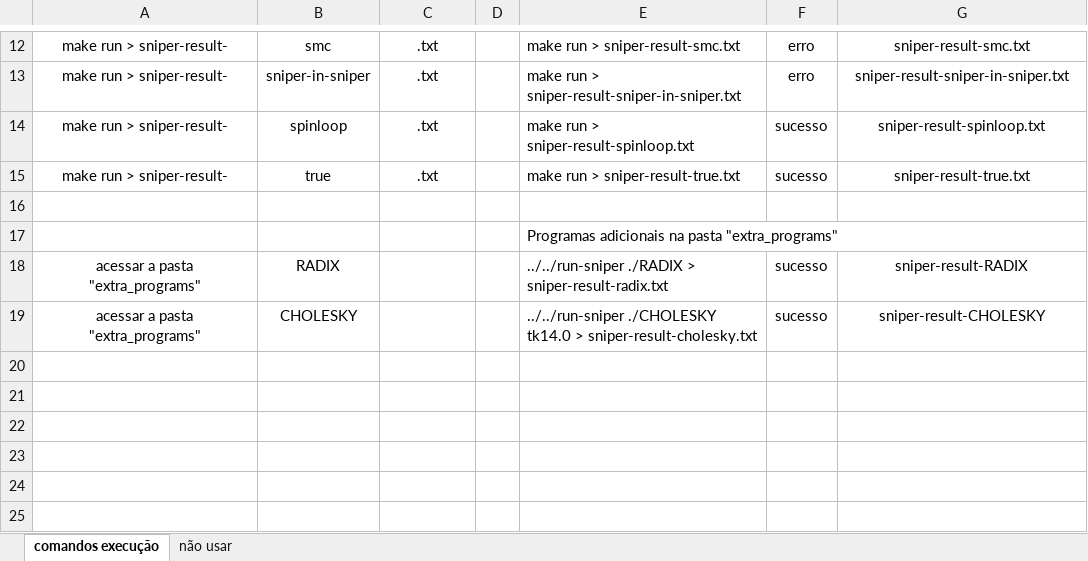
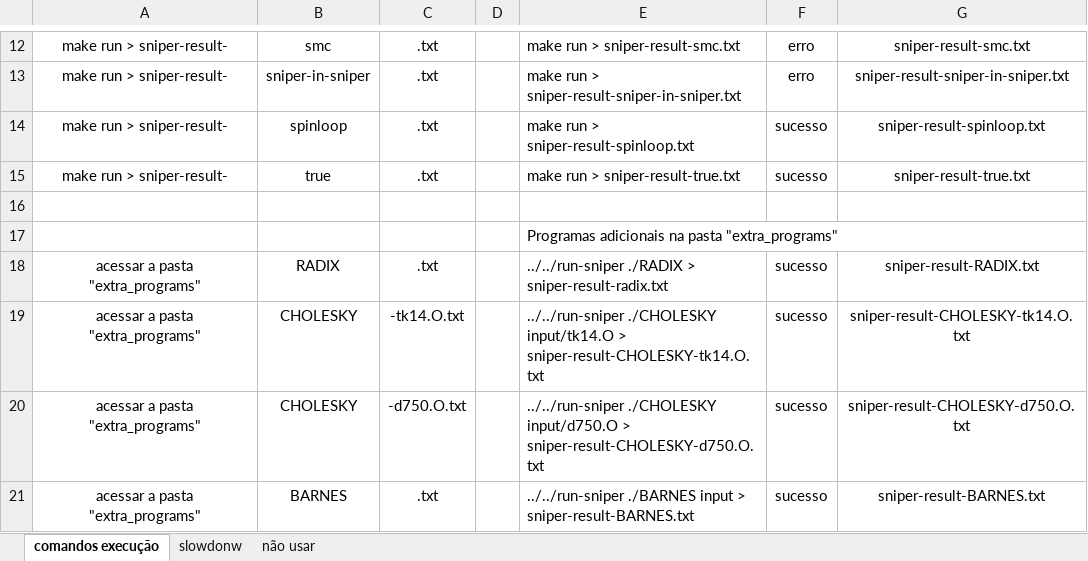
Before and after one commit to rubenscp/RCP-MO601-Project-03, an Excel workbook: sniper/Sniper - Apoio.xlsx, sheet comandos execução, drawn as a sheet; only a part is shown, gaps mark what is left out; values as stored, in another font and other column widths than the file's, no borders; the diff names each change by its address in the sheet, - before the commit and + after, or states it on an @@ line.

```diff
--- a/sniper/Sniper - Apoio.xlsx (sheet comandos execução)
+++ b/sniper/Sniper - Apoio.xlsx (sheet comandos execução)
+sheet tab: slowdonw
-C18: (empty)
+C18: .txt
-G18: sniper-result-RADIX
+G18: sniper-result-RADIX.txt
-C19: (empty)
+C19: -tk14.O.txt
-E19: ../../run-sniper ./CHOLESKY tk14.0 > sniper-result-cholesky.txt
+E19: ../../run-sniper ./CHOLESKY input/tk14.O > sniper-result-CHOLESKY-tk14.O.txt
-G19: sniper-result-CHOLESKY
+G19: sniper-result-CHOLESKY-tk14.O.txt
+row 20: acessar a pasta "extra_programs" | CHOLESKY | -d750.O.txt |  | ../../run-sniper ./CHOLESKY input/d750.O > sniper-result-CHOLESKY-d750.O.txt | sucesso | sniper-result-CHOLESKY-d750.O.txt
+row 21: acessar a pasta "extra_programs" | BARNES | .txt |  | ../../run-sniper ./BARNES input > sniper-result-BARNES.txt | sucesso | sniper-result-BARNES.txt
```
Also changed, not shown: dinero/Dinero - Apoio.xlsx, perf/Perf - Apoio.xlsx, 21 other files.
